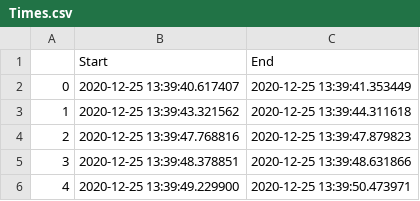
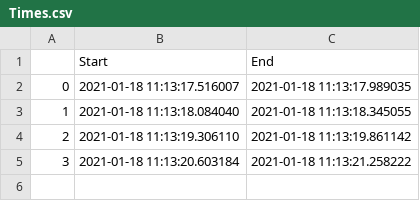
Before and after one commit to MirkoMilanovic/Webcam_Motion_Detector_App, a CSV file: Times.csv, drawn as a sheet.

```diff
--- a/Times.csv
+++ b/Times.csv
@@ -1,6 +1,5 @@
 ,Start,End
-0,2020-12-25 13:39:40.617407,2020-12-25 13:39:41.353449
-1,2020-12-25 13:39:43.321562,2020-12-25 13:39:44.311618
-2,2020-12-25 13:39:47.768816,2020-12-25 13:39:47.879823
-3,2020-12-25 13:39:48.378851,2020-12-25 13:39:48.631866
-4,2020-12-25 13:39:49.229900,2020-12-25 13:39:50.473971
+0,2021-01-18 11:13:17.516007,2021-01-18 11:13:17.989035
+1,2021-01-18 11:13:18.084040,2021-01-18 11:13:18.345055
+2,2021-01-18 11:13:19.306110,2021-01-18 11:13:19.861142
+3,2021-01-18 11:13:20.603184,2021-01-18 11:13:21.258222
```
Also changed, not shown: 2 other files.
